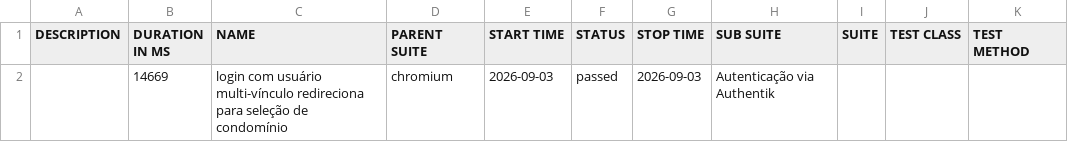
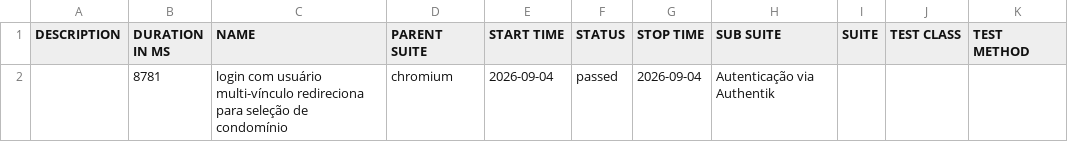
Before and after one commit to apolope/integra-condo-pages, a CSV file: e2e/data/suites.csv, drawn as a sheet.

```diff
--- a/e2e/data/suites.csv
+++ b/e2e/data/suites.csv
@@ -1,2 +1,2 @@
 "DESCRIPTION","DURATION IN MS","NAME","PARENT SUITE","START TIME","STATUS","STOP TIME","SUB SUITE","SUITE","TEST CLASS","TEST METHOD"
-"","14669","login com usuário multi-vínculo redireciona para seleção de condomínio","chromium","2026-09-03","passed","2026-09-03","Autenticação via Authentik","","",""
+"","8781","login com usuário multi-vínculo redireciona para seleção de condomínio","chromium","2026-09-04","passed","2026-09-04","Autenticação via Authentik","","",""
```
Also changed, not shown: 16 other files.
